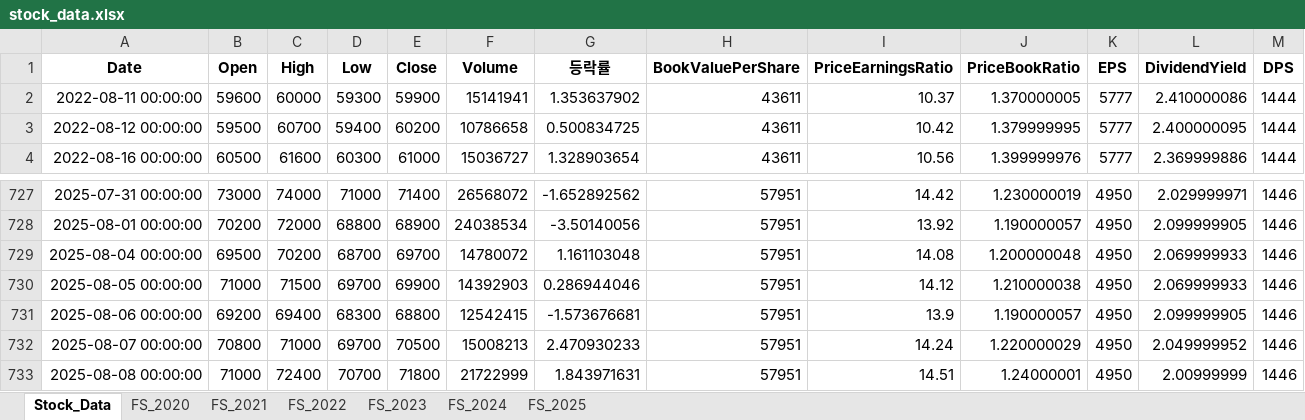
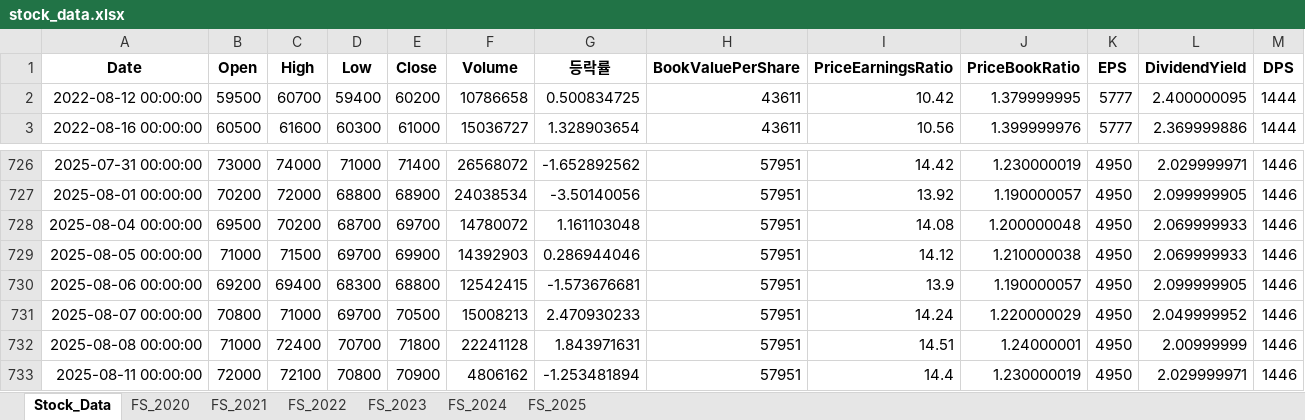
Before and after one commit to fresh601/stocks, an Excel workbook: stock_data.xlsx, sheet Stock_Data, drawn as a sheet; only a part is shown, gaps mark what is left out; values as stored, in another font and other column widths than the file's, no borders; removed rows and columns are numbered as before the commit, all else as after; the diff names each change by its address in the sheet, - before the commit and + after, or states it on an @@ line.

```diff
--- a/stock_data.xlsx (sheet Stock_Data)
+++ b/stock_data.xlsx (sheet Stock_Data)
-row 2: 2022-08-11 00:00:00 | 59600 | 60000 | 59300 | 59900 | 15141941 | 1.353637902 | 43611 | 10.37 | 1.370000005 | 5777 | 2.410000086 | 1444
-F732 (Volume): 21722999
+F732 (Volume): 22241128
+row 733: 2025-08-11 00:00:00 | 72000 | 72100 | 70800 | 70900 | 4806162 | -1.253481894 | 57951 | 14.4 | 1.230000019 | 4950 | 2.029999971 | 1446
```
Also changed, not shown: 2 other files.
